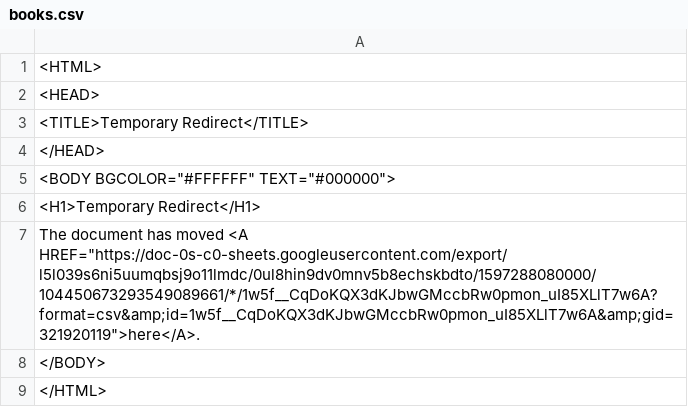
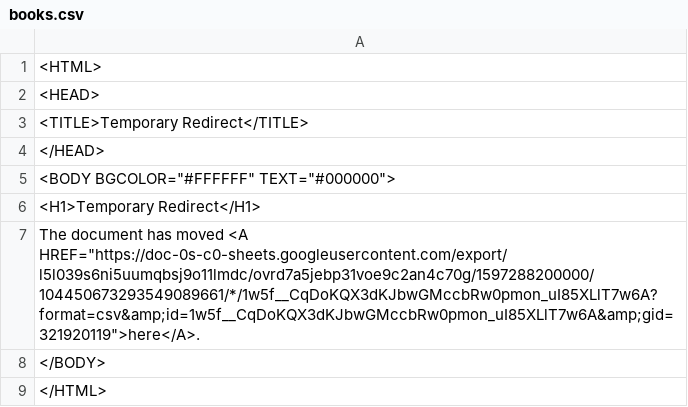
Before and after one commit to ismism/doingbooks, a CSV file: _data/books.csv, drawn as a sheet.

Commit message:
Update books

```diff
--- a/_data/books.csv
+++ b/_data/books.csv
@@ -6,3 +6,3 @@
 <H1>Temporary Redirect</H1>
-The document has moved <A HREF="https://doc-0s-c0-sheets.googleusercontent.com/export/l5l039s6ni5uumqbsj9o11lmdc/0ul8hin9dv0mnv5b8echskbdto/1597288080000/104450673293549089661/*/1w5f__CqDoKQX3dKJbwGMccbRw0pmon_uI85XLlT7w6A?format=csv&amp;id=1w5f__CqDoKQX3dKJbwGMccbRw0pmon_uI85XLlT7w6A&amp;gid=321920119">here</A>.
+The document has moved <A HREF="https://doc-0s-c0-sheets.googleusercontent.com/export/l5l039s6ni5uumqbsj9o11lmdc/ovrd7a5jebp31voe9c2an4c70g/1597288200000/104450673293549089661/*/1w5f__CqDoKQX3dKJbwGMccbRw0pmon_uI85XLlT7w6A?format=csv&amp;id=1w5f__CqDoKQX3dKJbwGMccbRw0pmon_uI85XLlT7w6A&amp;gid=321920119">here</A>.
 </BODY>
```
